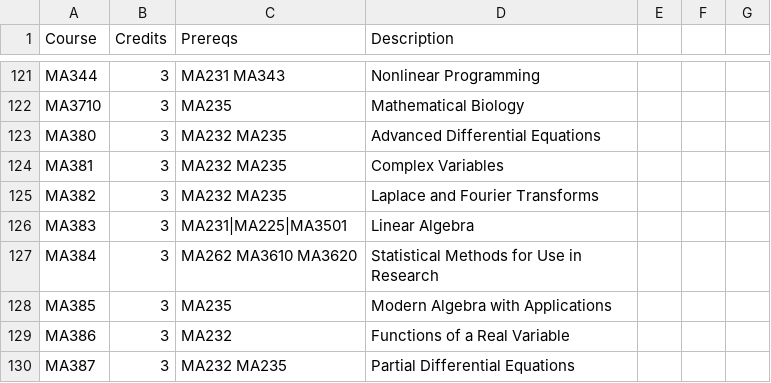
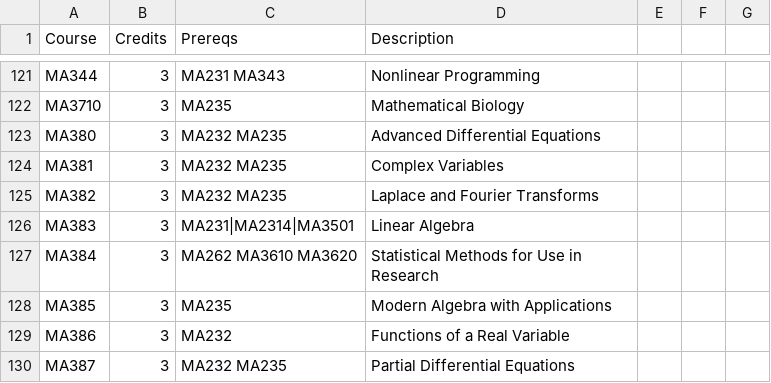
Before and after one commit to tylerfaulkner/MSOECourseTool, a CSV file: src/Data/prerequisites_updated.csv, drawn as a sheet; only a part is shown, gaps mark what is left out.

Commit message:
Fixed incorrect pre-reqs for MA383

```diff
--- a/src/Data/prerequisites_updated.csv
+++ b/src/Data/prerequisites_updated.csv
@@ -125,3 +125,3 @@ MA381,3,MA232 MA235,Complex Variables
 MA382,3,MA232 MA235,Laplace and Fourier Transforms
-MA383,3,MA231|MA225|MA3501,Linear Algebra
+MA383,3,MA231|MA2314|MA3501,Linear Algebra
 MA384,3,MA262 MA3610 MA3620,Statistical Methods for Use in Research
```
